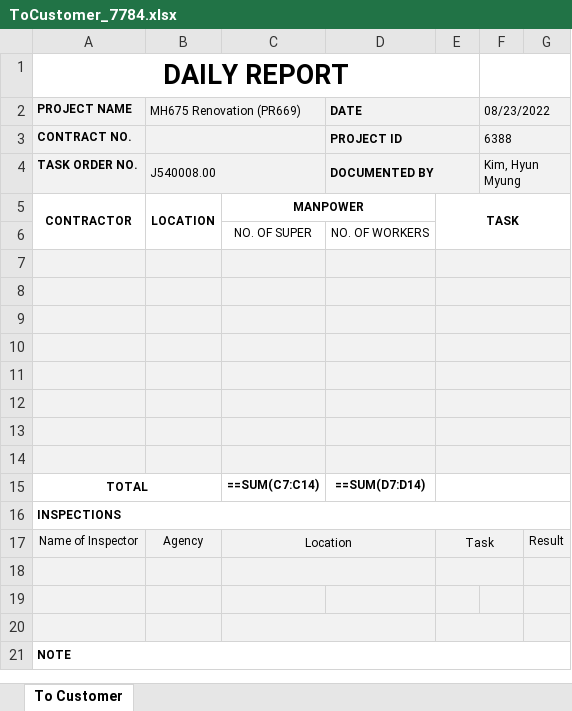
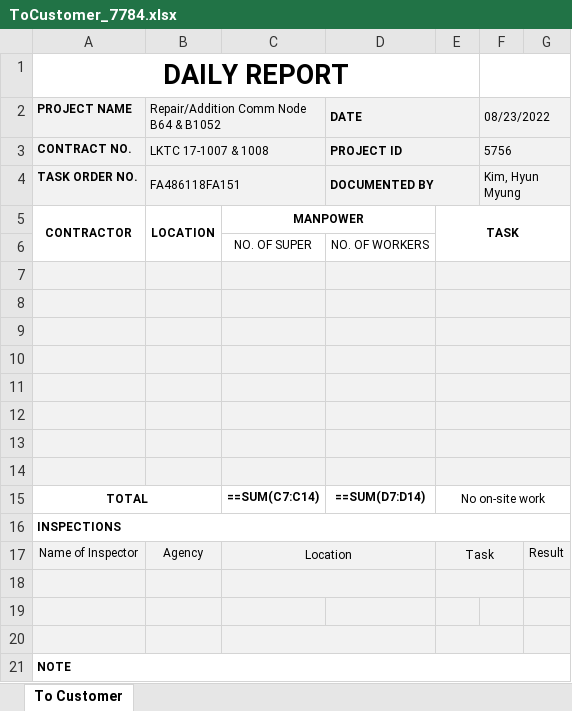
Before and after one commit to Exbon/exbon-daily-report, an Excel workbook: public/record/ToCustomer_7784.xlsx, sheet To Customer, drawn as a sheet; values as stored, in another font and other column widths than the file's, no borders; formulas without a stored value are shown as written; charts and pictures not drawn; the diff names each change by its address in the sheet, - before the commit and + after, or states it on an @@ line.

Commit message:
excel-export no work

```diff
--- a/public/record/ToCustomer_7784.xlsx (sheet To Customer)
+++ b/public/record/ToCustomer_7784.xlsx (sheet To Customer)
-B2: MH675 Renovation (PR669)
+B2: Repair/Addition Comm Node B64 & B1052
-B3: (empty)
+B3: LKTC 17-1007 & 1008
-F3 (08/23/2022): 6388
+F3 (08/23/2022): 5756
-B4: J540008.00
+B4: FA486118FA151
-E15: (empty)
+E15: No on-site work
```
Also changed, not shown: charts or pictures, 1 other file.
